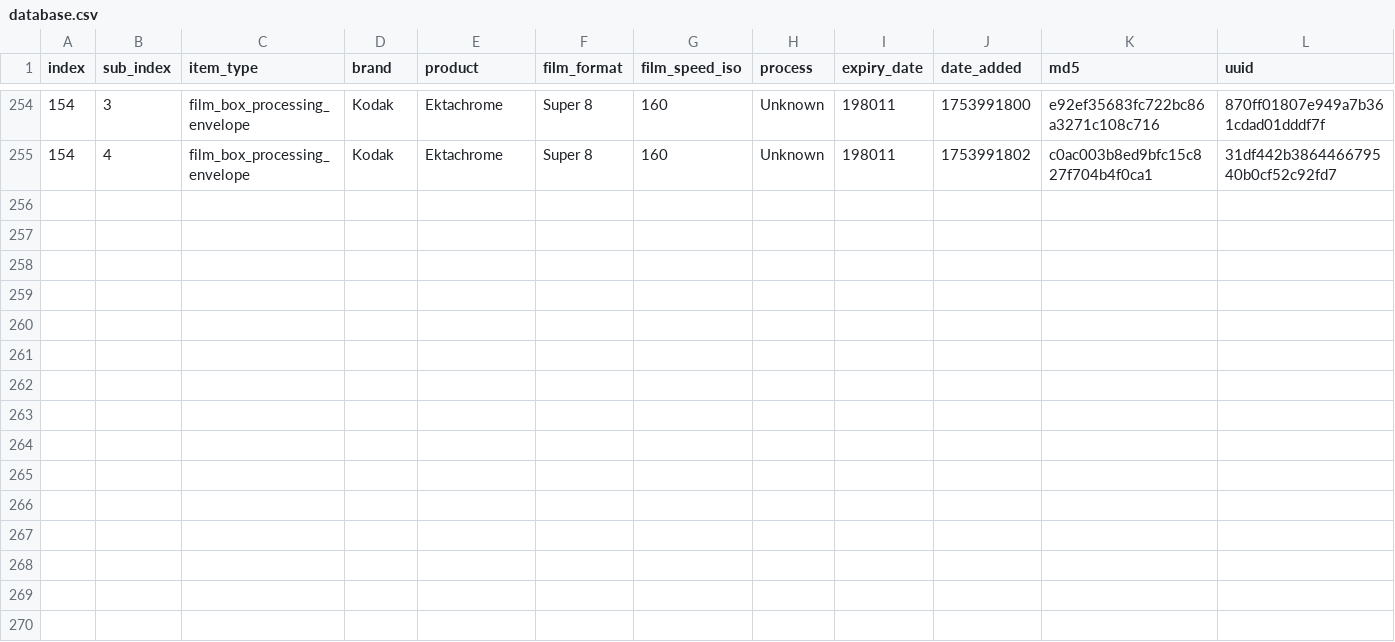
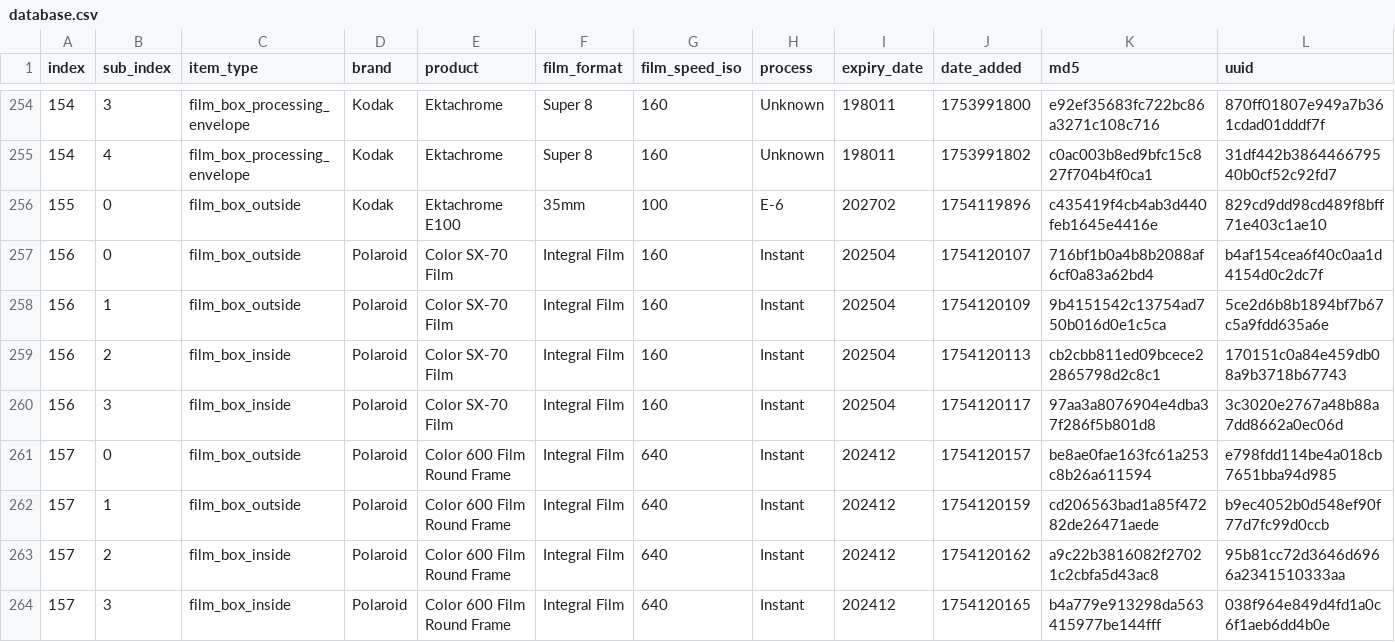
Before and after one commit to dekuNukem/Film-Packaging, a CSV file: film_packaging/database.csv, drawn as a sheet; only a part is shown, gaps mark what is left out; rows hold the shown columns only; the diff names each change by its address in the sheet, - before the commit and + after, or states it on an @@ line.

```diff
--- a/film_packaging/database.csv
+++ b/film_packaging/database.csv
+row 256: 155 | 0 | film_box_outside | Kodak | Ektachrome E100 | 35mm | 100 | E-6 | 202702 | 1754119896 | c435419f4cb4ab3d440feb1645e4416e | 829cd9dd98cd489f8bff71e403c1ae10
+row 257: 156 | 0 | film_box_outside | Polaroid | Color SX-70 Film | Integral Film | 160 | Instant | 202504 | 1754120107 | 716bf1b0a4b8b2088af6cf0a83a62bd4 | b4af154cea6f40c0aa1d4154d0c2dc7f
+row 258: 156 | 1 | film_box_outside | Polaroid | Color SX-70 Film | Integral Film | 160 | Instant | 202504 | 1754120109 | 9b4151542c13754ad750b016d0e1c5ca | 5ce2d6b8b1894bf7b67c5a9fdd635a6e
+row 259: 156 | 2 | film_box_inside | Polaroid | Color SX-70 Film | Integral Film | 160 | Instant | 202504 | 1754120113 | cb2cbb811ed09bcece22865798d2c8c1 | 170151c0a84e459db08a9b3718b67743
+row 260: 156 | 3 | film_box_inside | Polaroid | Color SX-70 Film | Integral Film | 160 | Instant | 202504 | 1754120117 | 97aa3a8076904e4dba37f286f5b801d8 | 3c3020e2767a48b88a7dd8662a0ec06d
+row 261: 157 | 0 | film_box_outside | Polaroid | Color 600 Film Round Frame | Integral Film | 640 | Instant | 202412 | 1754120157 | be8ae0fae163fc61a253c8b26a611594 | e798fdd114be4a018cb7651bba94d985
+row 262: 157 | 1 | film_box_outside | Polaroid | Color 600 Film Round Frame | Integral Film | 640 | Instant | 202412 | 1754120159 | cd206563bad1a85f47282de26471aede | b9ec4052b0d548ef90f77d7fc99d0ccb
+row 263: 157 | 2 | film_box_inside | Polaroid | Color 600 Film Round Frame | Integral Film | 640 | Instant | 202412 | 1754120162 | a9c22b3816082f27021c2cbfa5d43ac8 | 95b81cc72d3646d6966a2341510333aa
+row 264: 157 | 3 | film_box_inside | Polaroid | Color 600 Film Round Frame | Integral Film | 640 | Instant | 202412 | 1754120165 | b4a779e913298da563415977be144fff | 038f964e849d4fd1a0c6f1aeb6dd4b0e
```
Also changed, not shown: 26 other files.
